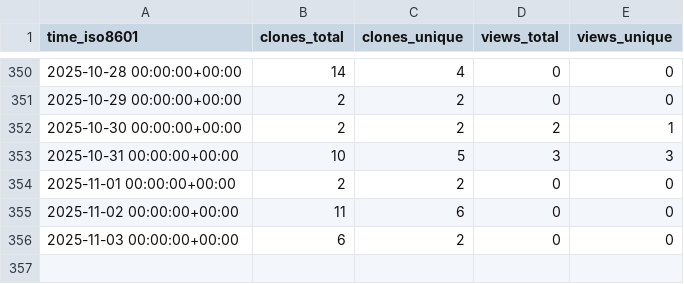
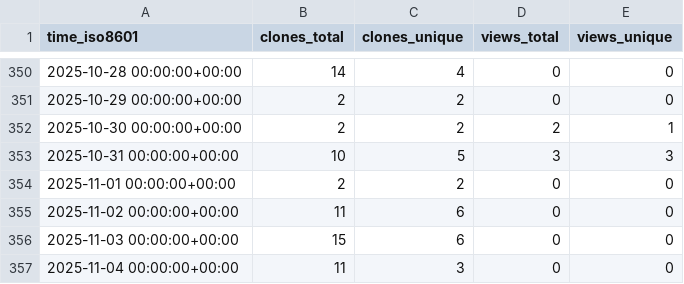
Before and after one commit to sayantikabanik/MasterClass, a CSV file: sayantikabanik/Masterclass/ghrs-data/views_clones_aggregate.csv, drawn as a sheet; only a part is shown, gaps mark what is left out.

```diff
--- a/sayantikabanik/Masterclass/ghrs-data/views_clones_aggregate.csv
+++ b/sayantikabanik/Masterclass/ghrs-data/views_clones_aggregate.csv
@@ -355,2 +355,3 @@ time_iso8601,clones_total,clones_unique,views_total,views_unique
 2025-11-02 00:00:00+00:00,11,6,0,0
-2025-11-03 00:00:00+00:00,6,2,0,0
+2025-11-03 00:00:00+00:00,15,6,0,0
+2025-11-04 00:00:00+00:00,11,3,0,0
```
Also changed, not shown: 1 other file.
